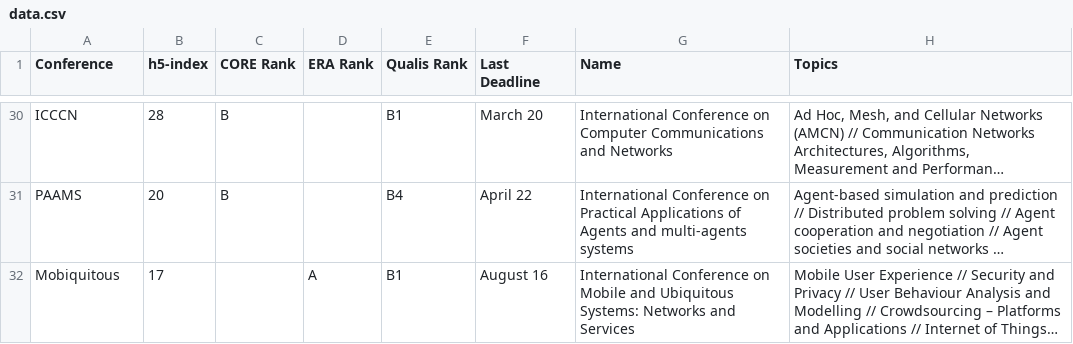
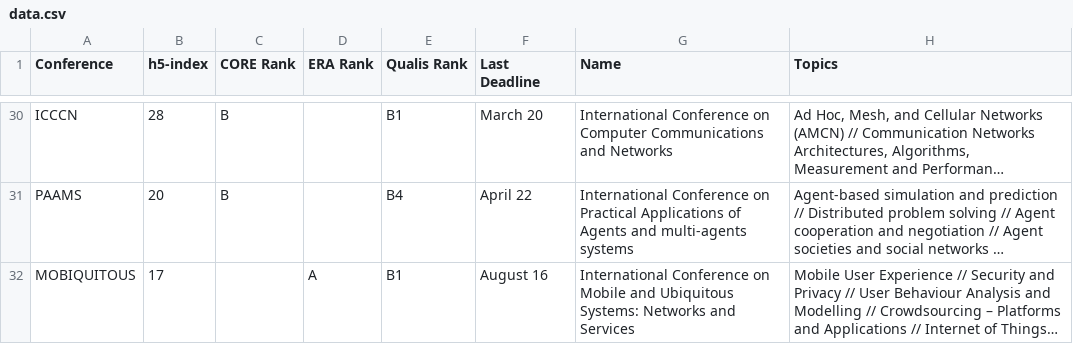
Before and after one commit to jaredraycoleman/acasearch, a CSV file: data.csv, drawn as a sheet; only a part is shown, gaps mark what is left out; long unchanged cells end in …; the diff names each change by its address in the sheet, - before the commit and + after, or states it on an @@ line.

Commit message:
Updates conference name

```diff
--- a/data.csv
+++ b/data.csv
-A32 (Conference): Mobiquitous
+A32 (Conference): MOBIQUITOUS
```
